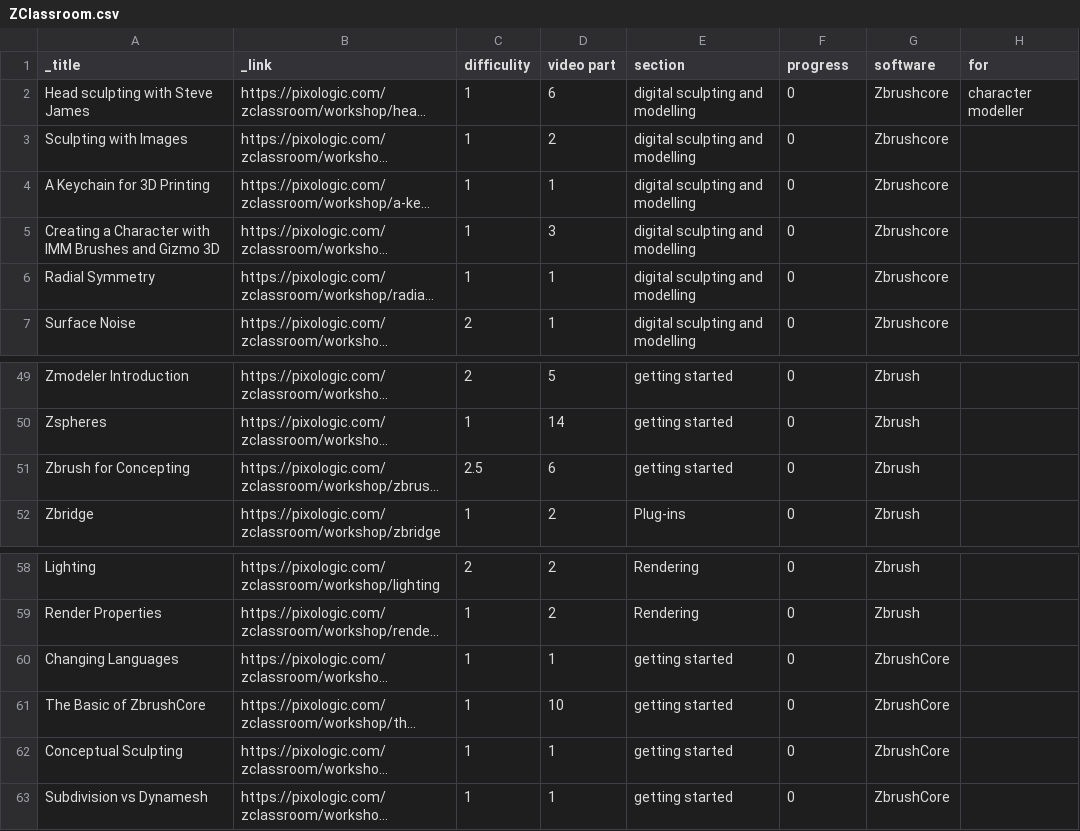
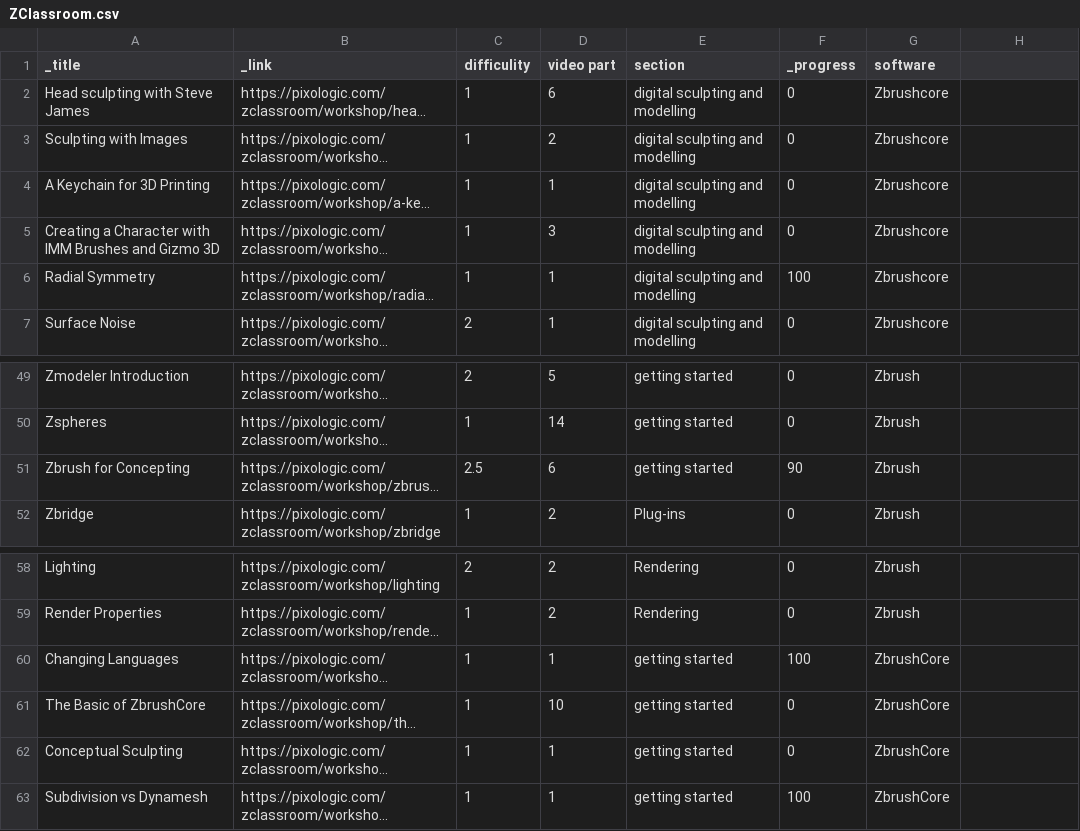
Before and after one commit to Arza-3d/doc-ZBrush-ZClassroom, a CSV file: database/ZClassroom.csv, drawn as a sheet; only a part is shown, gaps mark what is left out; long unchanged cells end in …; the diff names each change by its address in the sheet, - before the commit and + after, or states it on an @@ line.

```diff
--- a/database/ZClassroom.csv
+++ b/database/ZClassroom.csv
-F1: progress
+F1: _progress
-H1: for
+H1: (empty)
-H2: character modeller
+H2: (empty)
-F6 (_progress): 0
+F6 (_progress): 100
-F51 (_progress): 0
+F51 (_progress): 90
-F60 (_progress): 0
+F60 (_progress): 100
-F63 (_progress): 0
+F63 (_progress): 100
```
Also changed, not shown: database/ZShortcut.csv, 5 other files.
